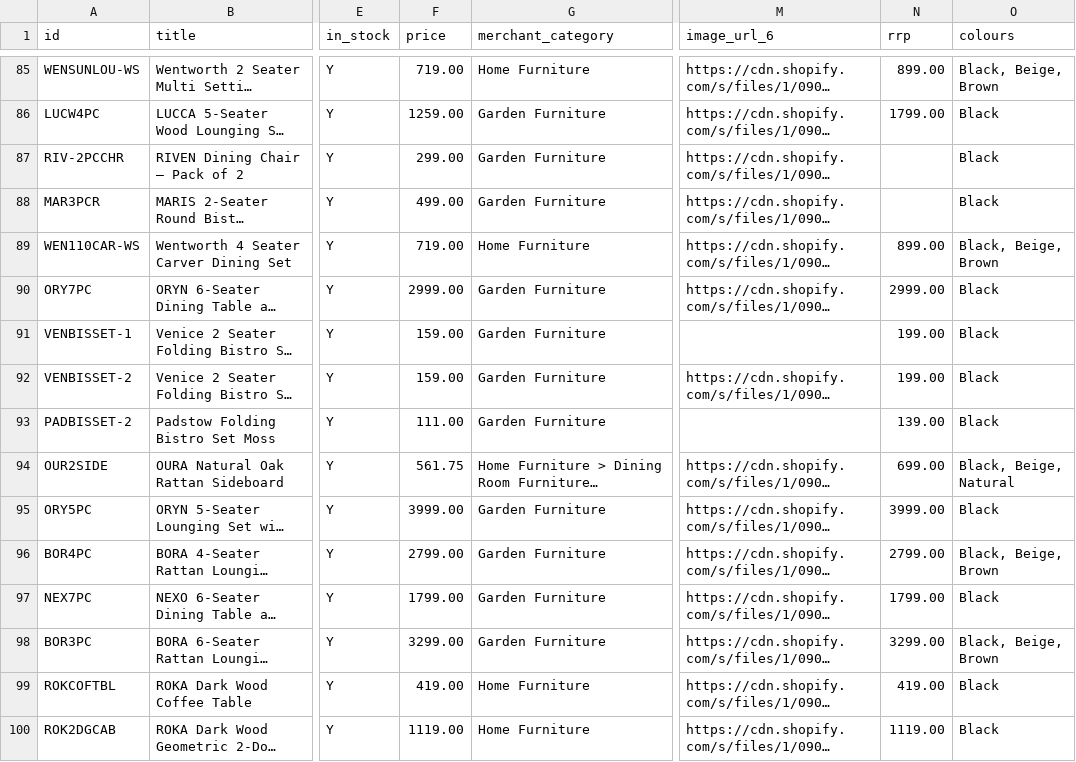
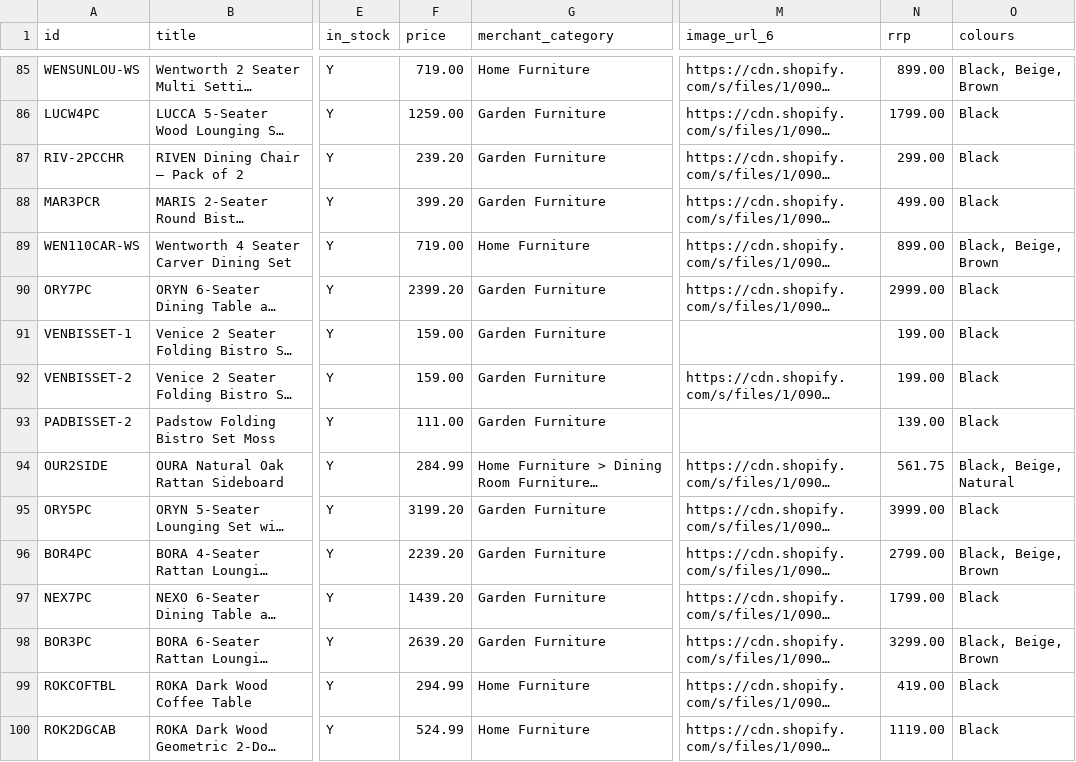
Before and after one commit to Royalcraft1990/Royalcraftproductfeed, a CSV file: ufurnish_feed.csv, drawn as a sheet; only a part is shown, gaps mark what is left out; long unchanged cells end in …; the diff covers the shown part only; the diff names each change by its address in the sheet, - before the commit and + after, or states it on an @@ line.

```diff
--- a/ufurnish_feed.csv
+++ b/ufurnish_feed.csv
-F87 (price): 299.00
+F87 (price): 239.20
-N87 (rrp): (empty)
+N87 (rrp): 299.00
-F88 (price): 499.00
+F88 (price): 399.20
-N88 (rrp): (empty)
+N88 (rrp): 499.00
-F90 (price): 2999.00
+F90 (price): 2399.20
-F94 (price): 561.75
+F94 (price): 284.99
-N94 (rrp): 699.00
+N94 (rrp): 561.75
-F95 (price): 3999.00
+F95 (price): 3199.20
-F96 (price): 2799.00
+F96 (price): 2239.20
-F97 (price): 1799.00
+F97 (price): 1439.20
-F98 (price): 3299.00
+F98 (price): 2639.20
-F99 (price): 419.00
+F99 (price): 294.99
-F100 (price): 1119.00
+F100 (price): 524.99
```
Also changed, not shown: 84 edited cells elsewhere in this file.
